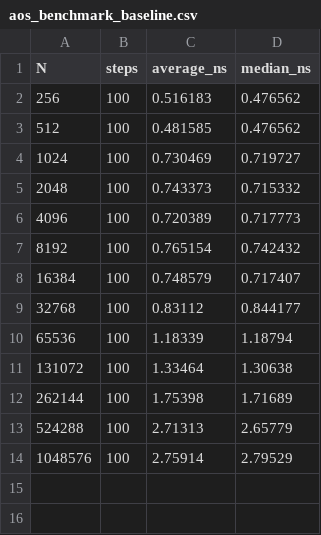
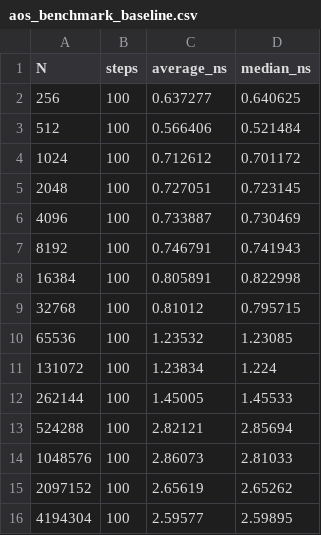
Before and after one commit to Silent-Oi/cpp-optimization-lab, a CSV file: Project01_batch_oscillator/benchmarks/results/aos_benchmark_baseline.csv, drawn as a sheet.

Commit message:
feat: soa benchmark以及soa与aos对比

```diff
--- a/Project01_batch_oscillator/benchmarks/results/aos_benchmark_baseline.csv
+++ b/Project01_batch_oscillator/benchmarks/results/aos_benchmark_baseline.csv
@@ -1,14 +1,16 @@
 N,steps,average_ns,median_ns
-256,100,0.516183,0.476562
-512,100,0.481585,0.476562
-1024,100,0.730469,0.719727
-2048,100,0.743373,0.715332
-4096,100,0.720389,0.717773
-8192,100,0.765154,0.742432
-16384,100,0.748579,0.717407
-32768,100,0.83112,0.844177
-65536,100,1.18339,1.18794
-131072,100,1.33464,1.30638
-262144,100,1.75398,1.71689
-524288,100,2.71313,2.65779
-1048576,100,2.75914,2.79529
+256,100,0.637277,0.640625
+512,100,0.566406,0.521484
+1024,100,0.712612,0.701172
+2048,100,0.727051,0.723145
+4096,100,0.733887,0.730469
+8192,100,0.746791,0.741943
+16384,100,0.805891,0.822998
+32768,100,0.81012,0.795715
+65536,100,1.23532,1.23085
+131072,100,1.23834,1.224
+262144,100,1.45005,1.45533
+524288,100,2.82121,2.85694
+1048576,100,2.86073,2.81033
+2097152,100,2.65619,2.65262
+4194304,100,2.59577,2.59895
```
Also changed, not shown: 12 other files.
